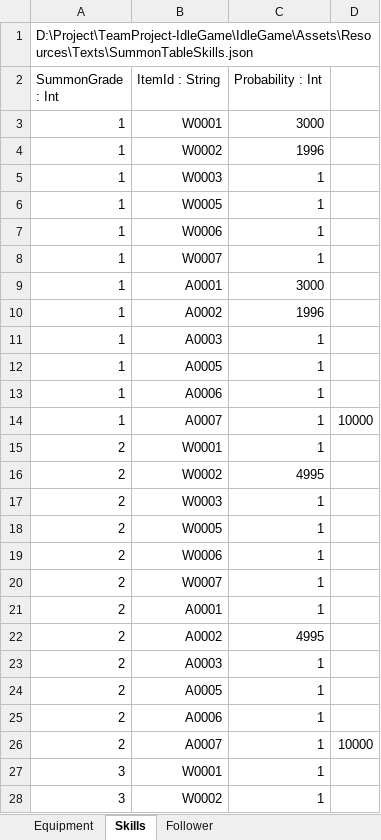
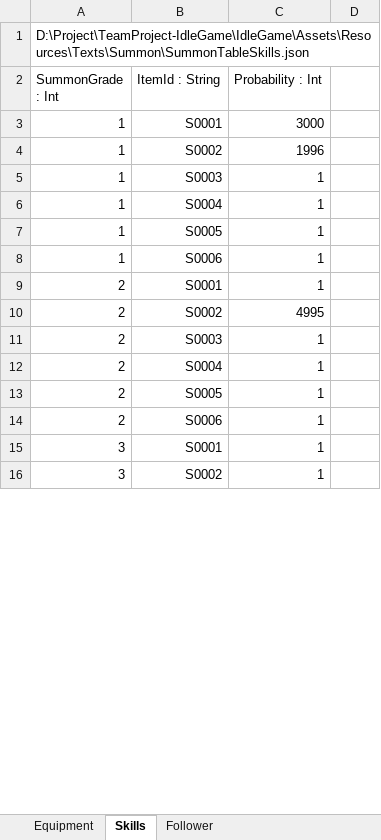
Before and after one commit to psw1305/TeamProject-IdleGame, an Excel workbook: IdleGame/Assets/Resources/ExcelTable/SummonTable.xlsx, sheet Skills, drawn as a sheet; only a part is shown; values as stored, in another font and other column widths than the file's, no borders; table styles not drawn; removed rows and columns are numbered as before the commit, all else as after; the diff covers the shown part only; the diff names each change by its address in the sheet, - before the commit and + after, or states it on an @@ line.

```diff
--- a/IdleGame/Assets/Resources/ExcelTable/SummonTable.xlsx (sheet Skills)
+++ b/IdleGame/Assets/Resources/ExcelTable/SummonTable.xlsx (sheet Skills)
-A1 (SummonGrade : Int): D:\Project\TeamProject-IdleGame\IdleGame\Assets\Resources\Texts\SummonTableSkills.json
+A1 (SummonGrade : Int): D:\Project\TeamProject-IdleGame\IdleGame\Assets\Resources\Texts\Summon\SummonTableSkills.json
-B3 (ItemId : String): W0001
+B3 (ItemId : String): S0001
-B4 (ItemId : String): W0002
+B4 (ItemId : String): S0002
-B5 (ItemId : String): W0003
+B5 (ItemId : String): S0003
-B6 (ItemId : String): W0005
+B6 (ItemId : String): S0004
-row 7: 1 | W0006 | 1
-row 8: 1 | W0007 | 1
-row 9: 1 | A0001 | 3000
-row 10: 1 | A0002 | 1996
-row 11: 1 | A0003 | 1
-B7 (ItemId : String): A0005
+B7 (ItemId : String): S0005
-B8 (ItemId : String): A0006
+B8 (ItemId : String): S0006
-row 14: 1 | A0007 | 1 | 10000
-B9 (ItemId : String): W0001
+B9 (ItemId : String): S0001
-B10 (ItemId : String): W0002
+B10 (ItemId : String): S0002
-B11 (ItemId : String): W0003
+B11 (ItemId : String): S0003
-B12 (ItemId : String): W0005
+B12 (ItemId : String): S0004
-row 19: 2 | W0006 | 1
-row 20: 2 | W0007 | 1
-row 21: 2 | A0001 | 1
-row 22: 2 | A0002 | 4995
-row 23: 2 | A0003 | 1
-B13 (ItemId : String): A0005
+B13 (ItemId : String): S0005
-B14 (ItemId : String): A0006
+B14 (ItemId : String): S0006
-row 26: 2 | A0007 | 1 | 10000
-B15 (ItemId : String): W0001
+B15 (ItemId : String): S0001
-B16 (ItemId : String): W0002
+B16 (ItemId : String): S0002
```
Also changed, not shown: 18 removed rows and 16 edited cells elsewhere in this sheet, formulas that keep their value, 2 other files.
